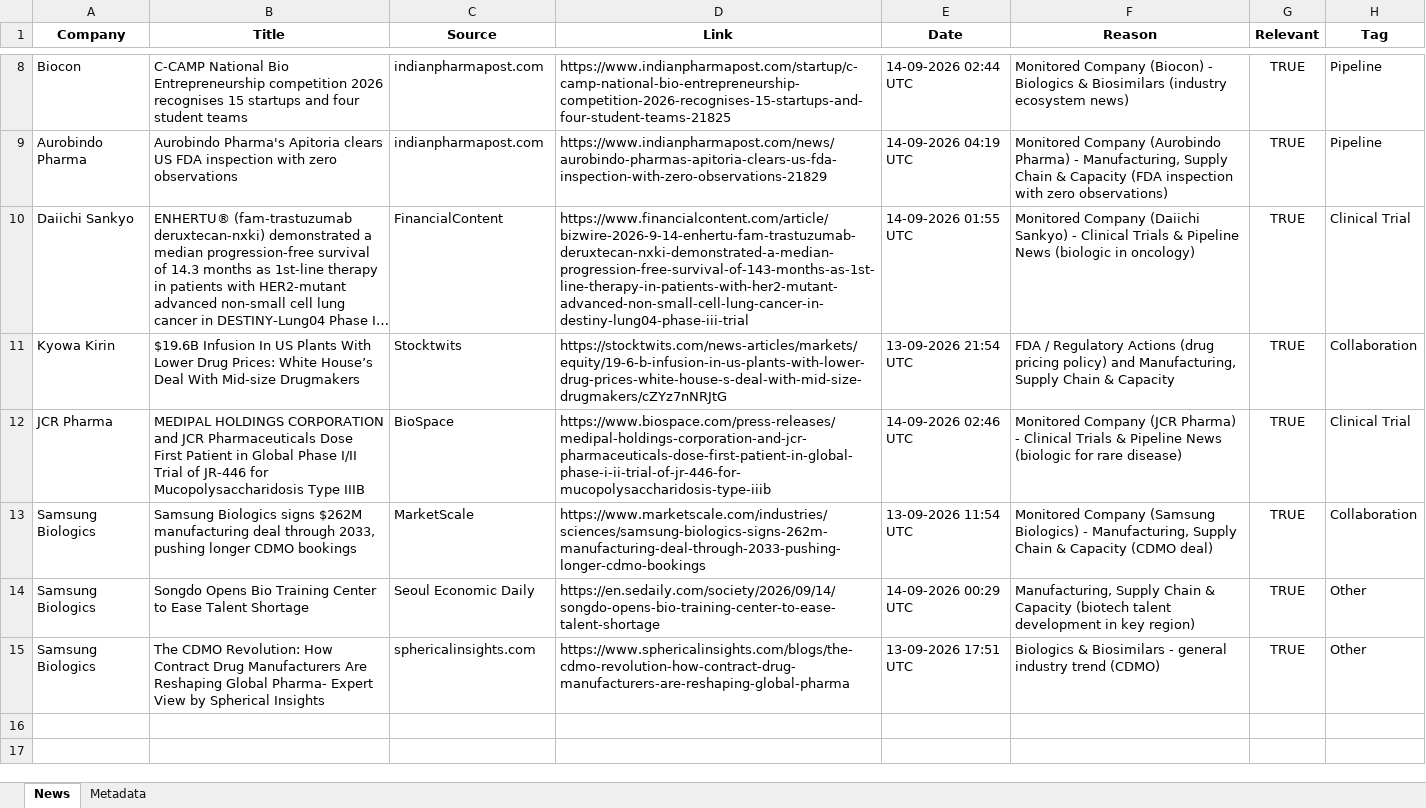
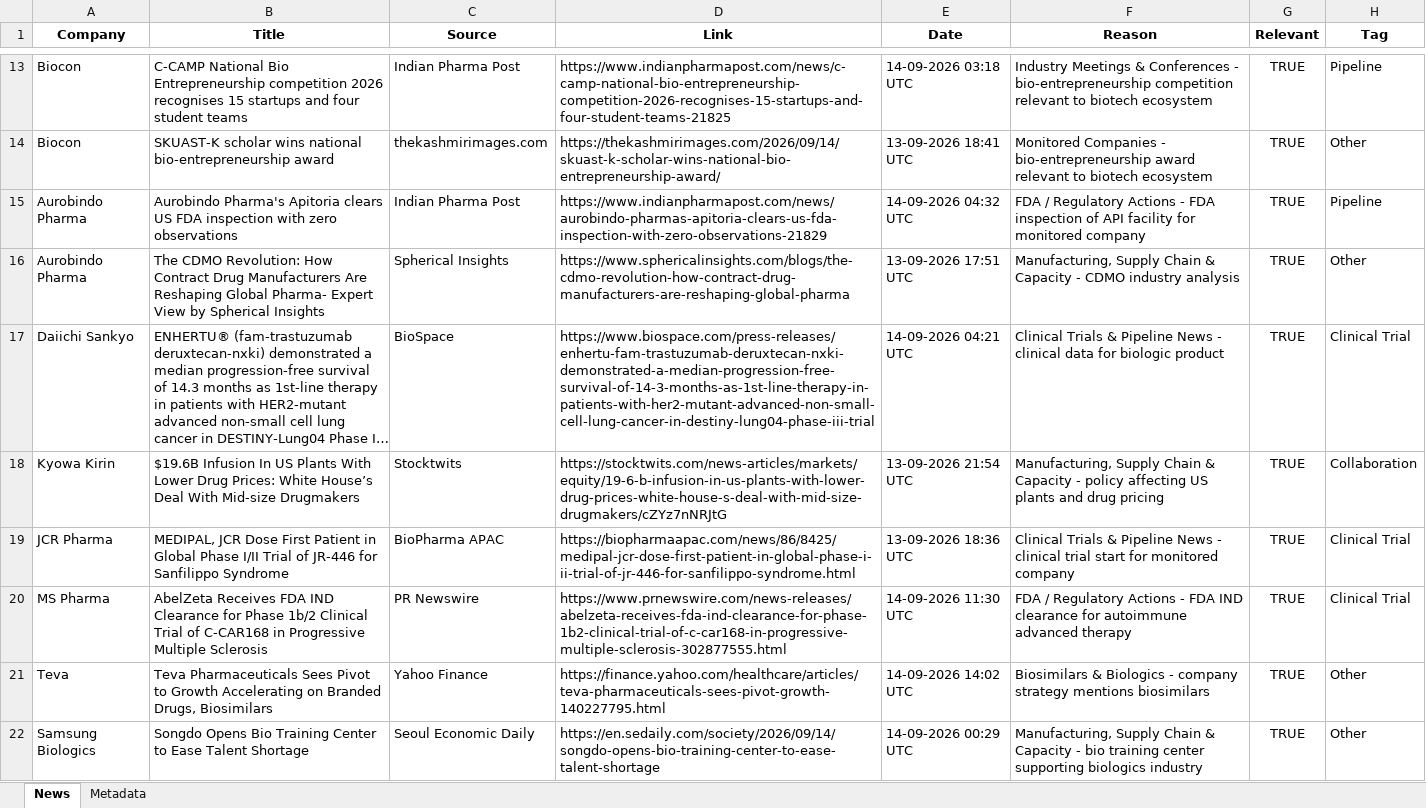
Before and after one commit to synapseKrishna/Ved, an Excel workbook: news_results.xlsx, sheet News, drawn as a sheet; only a part is shown, gaps mark what is left out; long unchanged cells end in …; values as stored, in another font and other column widths than the file's, no borders; removed rows and columns are numbered as before the commit, all else as after; the diff covers the shown part only; the diff names each change by its address in the sheet, - before the commit and + after, or states it on an @@ line.

```diff
--- a/news_results.xlsx (sheet News)
+++ b/news_results.xlsx (sheet News)
-C13 (Source): indianpharmapost.com
+C13 (Source): Indian Pharma Post
-D13 (Link): https://www.indianpharmapost.com/startup/c-camp-national-bio-entrepreneurship-competition-2026-recognises-15-startups-and-four-student-teams-21825
+D13 (Link): https://www.indianpharmapost.com/news/c-camp-national-bio-entrepreneurship-competition-2026-recognises-15-startups-and-four-student-teams-21825
-E13 (Date): 14-09-2026 02:44 UTC
+E13 (Date): 14-09-2026 03:18 UTC
-F13 (Reason): Monitored Company (Biocon) - Biologics & Biosimilars (industry ecosystem news)
+F13 (Reason): Industry Meetings & Conferences - bio-entrepreneurship competition relevant to biotech ecosystem
+row 14: Biocon | SKUAST-K scholar wins national bio-entrepreneurship award | thekashmirimages.com | https://thekashmirimages.com/2026/09/14/skuast-k-scholar-wins-national-bio-entrepreneurship-award/ | 13-09-2026 18:41 UTC | Monitored Companies - bio-entrepreneurship award relevant to biotech ecosystem | TRUE | Other
-C15 (Source): indianpharmapost.com
+C15 (Source): Indian Pharma Post
-E15 (Date): 14-09-2026 04:19 UTC
+E15 (Date): 14-09-2026 04:32 UTC
-F15 (Reason): Monitored Company (Aurobindo Pharma) - Manufacturing, Supply Chain & Capacity (FDA inspection with zero observations)
+F15 (Reason): FDA / Regulatory Actions - FDA inspection of API facility for monitored company
+row 16: Aurobindo Pharma | The CDMO Revolution: How Contract Drug Manufacturers Are Reshaping Global Pharma- Expert View by Spherical Insights | Spherical Insights | https://www.sphericalinsights.com/blogs/the-cdmo-revolution-how-contract-drug-manufacturers-are-reshaping-global-pharma | 13-09-2026 17:51 UTC | Manufacturing, Supply Chain & Capacity - CDMO industry analysis | TRUE | Other
-C17 (Source): FinancialContent
+C17 (Source): BioSpace
-D17 (Link): https://www.financialcontent.com/article/bizwire-2026-9-14-enhertu-fam-trastuzumab-deruxtecan-nxki-demonstrated-a-median-progression-free-survival-of-143-months-as-1st-line-therapy-in-patients-with-her2-mutant-advanced-non-small-cell-lung-cancer-in-destiny-lung04-phase-iii-trial
+D17 (Link): https://www.biospace.com/press-releases/enhertu-fam-trastuzumab-deruxtecan-nxki-demonstrated-a-median-progression-free-survival-of-14-3-months-as-1st-line-therapy-in-patients-with-her2-mutant-advanced-non-small-cell-lung-cancer-in-destiny-lung04-phase-iii-trial
-E17 (Date): 14-09-2026 01:55 UTC
+E17 (Date): 14-09-2026 04:21 UTC
-F17 (Reason): Monitored Company (Daiichi Sankyo) - Clinical Trials & Pipeline News (biologic in oncology)
+F17 (Reason): Clinical Trials & Pipeline News - clinical data for biologic product
-F18 (Reason): FDA / Regulatory Actions (drug pricing policy) and Manufacturing, Supply Chain & Capacity
+F18 (Reason): Manufacturing, Supply Chain & Capacity - policy affecting US plants and drug pricing
-B19 (Title): MEDIPAL HOLDINGS CORPORATION and JCR Pharmaceuticals Dose First Patient in Global Phase I/II Trial of JR-446 for Mucopolysaccharidosis Type IIIB
+B19 (Title): MEDIPAL, JCR Dose First Patient in Global Phase I/II Trial of JR-446 for Sanfilippo Syndrome
-C19 (Source): BioSpace
+C19 (Source): BioPharma APAC
-D19 (Link): https://www.biospace.com/press-releases/medipal-holdings-corporation-and-jcr-pharmaceuticals-dose-first-patient-in-global-phase-i-ii-trial-of-jr-446-for-mucopolysaccharidosis-type-iiib
+D19 (Link): https://biopharmaapac.com/news/86/8425/medipal-jcr-dose-first-patient-in-global-phase-i-ii-trial-of-jr-446-for-sanfilippo-syndrome.html
-E19 (Date): 14-09-2026 02:46 UTC
+E19 (Date): 13-09-2026 18:36 UTC
-F19 (Reason): Monitored Company (JCR Pharma) - Clinical Trials & Pipeline News (biologic for rare disease)
+F19 (Reason): Clinical Trials & Pipeline News - clinical trial start for monitored company
-row 13: Samsung Biologics | Samsung Biologics signs $262M manufacturing deal through 2033, pushing longer CDMO bookings | MarketScale | https://www.marketscale.com/industries/sciences/samsung-biologics-signs-262m-manufacturing-deal-through-2033-pushing-longer-cdmo-bookings | 13-09-2026 11:54 UTC | Monitored Company (Samsung Biologics) - Manufacturing, Supply Chain & Capacity (CDMO deal) | TRUE | Collaboration
+row 20: MS Pharma | AbelZeta Receives FDA IND Clearance for Phase 1b/2 Clinical Trial of C-CAR168 in Progressive Multiple Sclerosis | PR Newswire | https://www.prnewswire.com/news-releases/abelzeta-receives-fda-ind-clearance-for-phase-1b2-clinical-trial-of-c-car168-in-progressive-multiple-sclerosis-302877555.html | 14-09-2026 11:30 UTC | FDA / Regulatory Actions - FDA IND clearance for autoimmune advanced therapy | TRUE | Clinical Trial
+row 21: Teva | Teva Pharmaceuticals Sees Pivot to Growth Accelerating on Branded Drugs, Biosimilars | Yahoo Finance | https://finance.yahoo.com/healthcare/articles/teva-pharmaceuticals-sees-pivot-growth-140227795.html | 14-09-2026 14:02 UTC | Biosimilars & Biologics - company strategy mentions biosimilars | TRUE | Other
-F22 (Reason): …& Capacity (biotech talent development in key region)
+F22 (Reason): …& Capacity - bio training center supporting biologics industry
-row 15: Samsung Biologics | The CDMO Revolution: How Contract Drug Manufacturers Are Reshaping Global Pharma- Expert View by Spherical Insights | sphericalinsights.com | https://www.sphericalinsights.com/blogs/the-cdmo-revolution-how-contract-drug-manufacturers-are-reshaping-global-pharma | 13-09-2026 17:51 UTC | Biologics & Biosimilars - general industry trend (CDMO) | TRUE | Other
```
Also changed, not shown: 6 added rows, 1 removed row and 25 edited cells elsewhere in this sheet, sheet Metadata, news_results_raw.xlsx.
